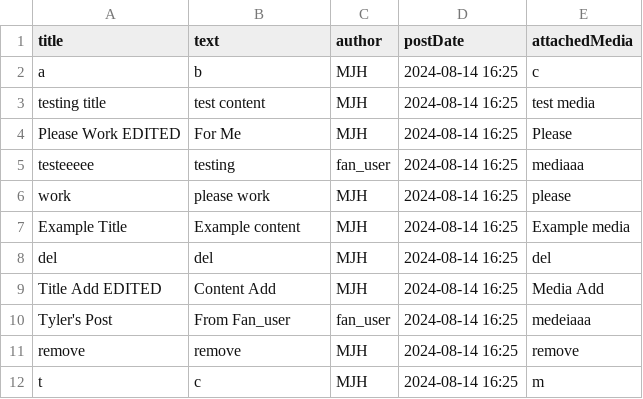
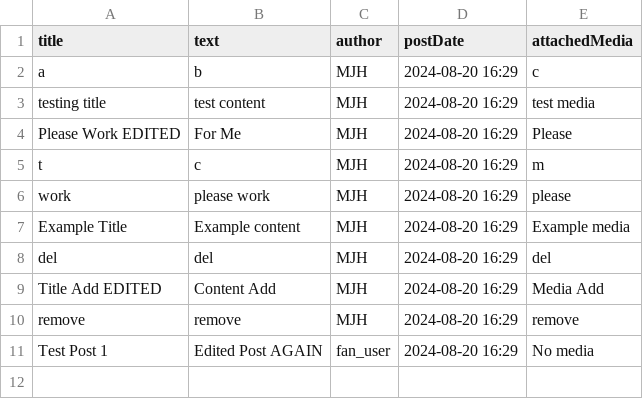
Before and after one commit to ddynamix/CSC207MusicProject, a CSV file: posts.csv, drawn as a sheet.

Commit message:
added more integration tests, kinda fixed edit post

```diff
--- a/posts.csv
+++ b/posts.csv
@@ -1,12 +1,11 @@
 title,text,author,postDate,attachedMedia
-a,b,MJH,2024-08-14 16:25,c
-testing title,test content,MJH,2024-08-14 16:25,test media
-Please Work EDITED,For Me,MJH,2024-08-14 16:25,Please
-testeeeee,testing,fan_user,2024-08-14 16:25,mediaaa
-work,please work,MJH,2024-08-14 16:25,please
-Example Title,Example content,MJH,2024-08-14 16:25,Example media
-del,del,MJH,2024-08-14 16:25,del
-Title Add EDITED,Content Add,MJH,2024-08-14 16:25,Media Add
-Tyler's Post,From Fan_user,fan_user,2024-08-14 16:25,medeiaaa
-remove,remove,MJH,2024-08-14 16:25,remove
-t,c,MJH,2024-08-14 16:25,m
+a,b,MJH,2024-08-20 16:29,c
+testing title,test content,MJH,2024-08-20 16:29,test media
+Please Work EDITED,For Me,MJH,2024-08-20 16:29,Please
+t,c,MJH,2024-08-20 16:29,m
+work,please work,MJH,2024-08-20 16:29,please
+Example Title,Example content,MJH,2024-08-20 16:29,Example media
+del,del,MJH,2024-08-20 16:29,del
+Title Add EDITED,Content Add,MJH,2024-08-20 16:29,Media Add
+remove,remove,MJH,2024-08-20 16:29,remove
+Test Post 1,Edited Post AGAIN,fan_user,2024-08-20 16:29,No media
```
Also changed, not shown: 30 other files.
